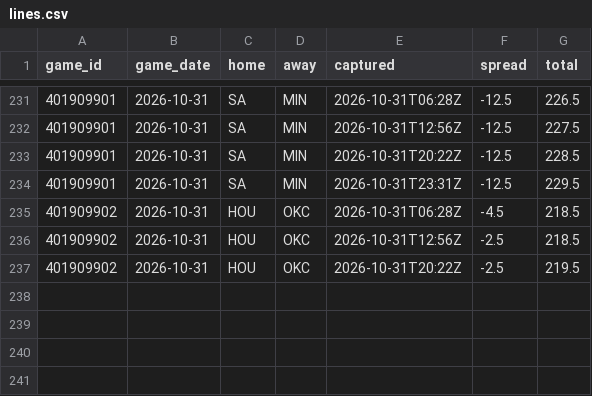
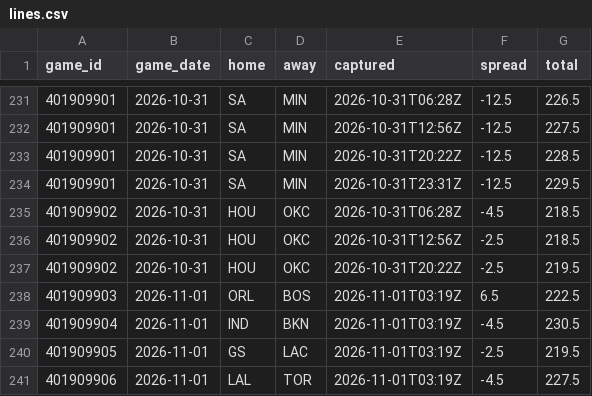
Before and after one commit to Sleepyad/nba-edge, a CSV file: data/lines.csv, drawn as a sheet; only a part is shown, gaps mark what is left out.

```diff
--- a/data/lines.csv
+++ b/data/lines.csv
@@ -237 +237,5 @@ game_id,game_date,home,away,captured,spread,total
 401909902,2026-10-31,HOU,OKC,2026-10-31T20:22Z,-2.5,219.5
+401909903,2026-11-01,ORL,BOS,2026-11-01T03:19Z,6.5,222.5
+401909904,2026-11-01,IND,BKN,2026-11-01T03:19Z,-4.5,230.5
+401909905,2026-11-01,GS,LAC,2026-11-01T03:19Z,-2.5,219.5
+401909906,2026-11-01,LAL,TOR,2026-11-01T03:19Z,-4.5,227.5
```
Also changed, not shown: data/games.csv, data/paper_bets.csv, 6 other files.
